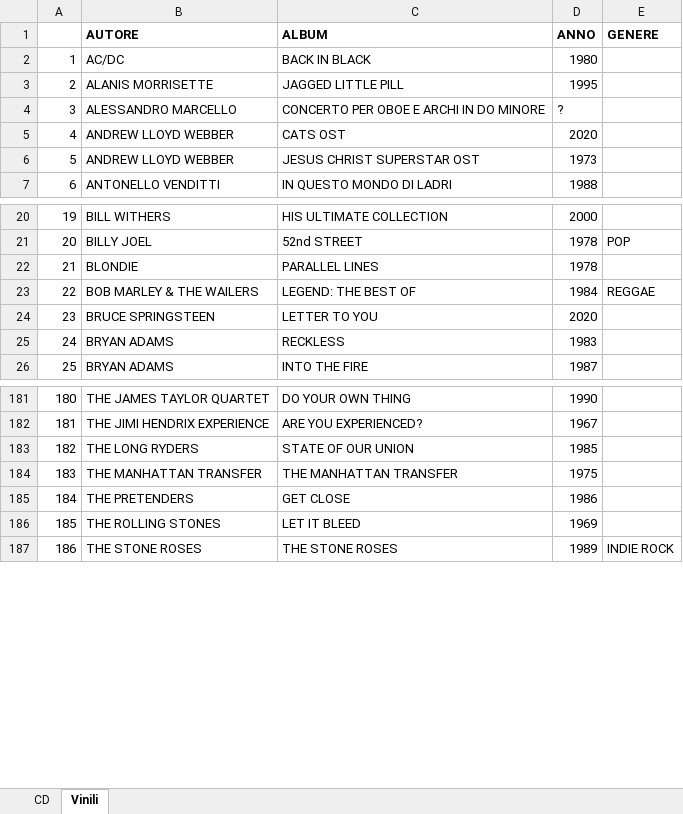
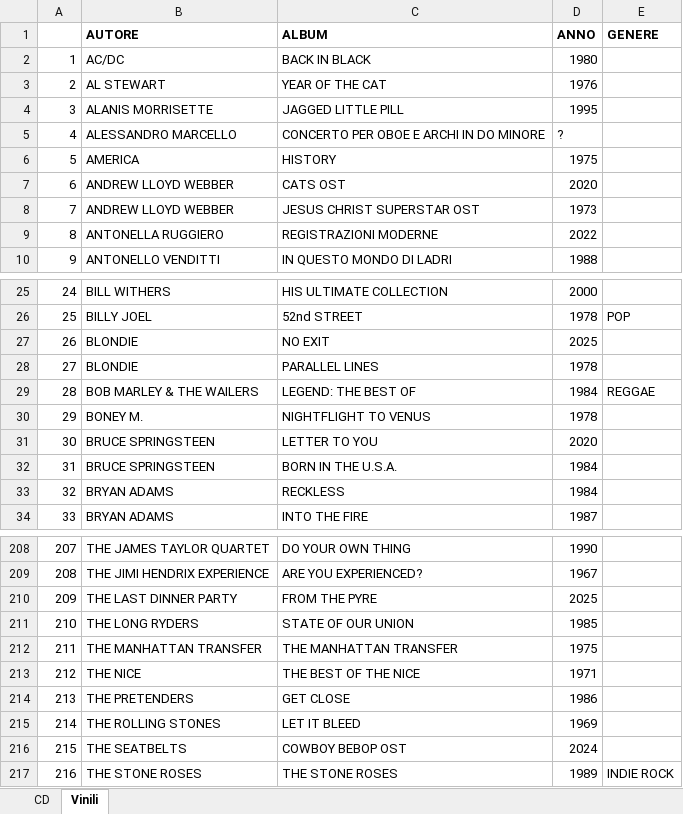
Before and after one commit to LeoVincenzi/archivio-dischi-streamlit, an Excel workbook: Discografia casa Vincenzi.xlsx, sheet Vinili, drawn as a sheet; only a part is shown, gaps mark what is left out; values as stored, in another font and other column widths than the file's, no borders; addresses are those after the commit; the diff covers the shown part only; the diff names each change by its address in the sheet, - before the commit and + after, or states it on an @@ line.

```diff
--- a/Discografia casa Vincenzi.xlsx (sheet Vinili)
+++ b/Discografia casa Vincenzi.xlsx (sheet Vinili)
+row 3: 2 | AL STEWART | YEAR OF THE CAT | 1976
@@ column A renumbered between rows 4 and 230 @@
+row 6: 5 | AMERICA | HISTORY | 1975
+row 9: 8 | ANTONELLA RUGGIERO | REGISTRAZIONI MODERNE | 2022
+row 27: 26 | BLONDIE | NO EXIT | 2025
+row 30: 29 | BONEY M. | NIGHTFLIGHT TO VENUS | 1978
+row 32: 31 | BRUCE SPRINGSTEEN | BORN IN THE U.S.A. | 1984
-D33 (ANNO): 1983
+D33 (ANNO): 1984
+row 210: 209 | THE LAST DINNER PARTY | FROM THE PYRE | 2025
+row 213: 212 | THE NICE | THE BEST OF THE NICE | 1971
+row 216: 215 | THE SEATBELTS | COWBOY BEBOP OST | 2024
```
Also changed, not shown: 15 added rows, 3 removed rows and 10 moved rows elsewhere in this sheet.
